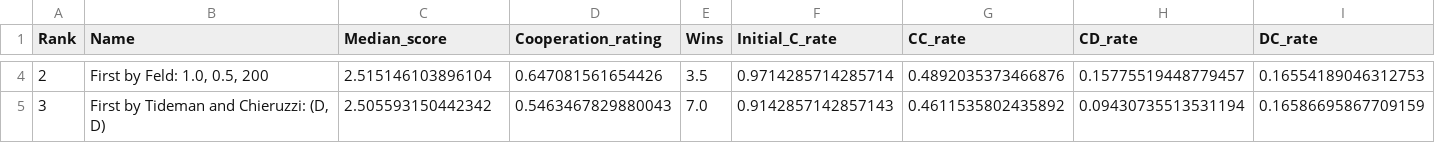
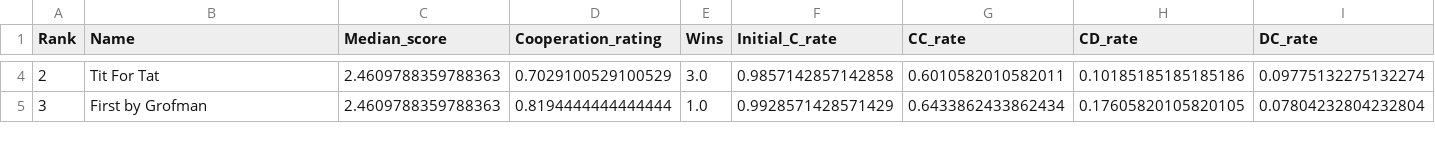
Before and after one commit to LucaBiasetto/PROGETTO, a CSV file: summary.csv, drawn as a sheet; only a part is shown, gaps mark what is left out; the diff covers the shown part only; the diff names each change by its address in the sheet, - before the commit and + after, or states it on an @@ line.

```diff
--- a/summary.csv
+++ b/summary.csv
-B4 (Name): First by Feld: 1.0, 0.5, 200
+B4 (Name): Tit For Tat
-C4 (Median_score): 2.515146103896104
+C4 (Median_score): 2.4609788359788363
-D4 (Cooperation_rating): 0.647081561654426
+D4 (Cooperation_rating): 0.7029100529100529
-E4 (Wins): 3.5
+E4 (Wins): 3.0
-F4 (Initial_C_rate): 0.9714285714285714
+F4 (Initial_C_rate): 0.9857142857142858
-G4 (CC_rate): 0.4892035373466876
+G4 (CC_rate): 0.6010582010582011
-H4 (CD_rate): 0.15775519448779457
+H4 (CD_rate): 0.10185185185185186
-I4 (DC_rate): 0.16554189046312753
+I4 (DC_rate): 0.09775132275132274
-B5 (Name): First by Tideman and Chieruzzi: (D, D)
+B5 (Name): First by Grofman
-C5 (Median_score): 2.505593150442342
+C5 (Median_score): 2.4609788359788363
-D5 (Cooperation_rating): 0.5463467829880043
+D5 (Cooperation_rating): 0.8194444444444444
-E5 (Wins): 7.0
+E5 (Wins): 1.0
-F5 (Initial_C_rate): 0.9142857142857143
+F5 (Initial_C_rate): 0.9928571428571429
-G5 (CC_rate): 0.4611535802435892
+G5 (CC_rate): 0.6433862433862434
-H5 (CD_rate): 0.09430735513531194
+H5 (CD_rate): 0.17605820105820105
-I5 (DC_rate): 0.16586695867709159
+I5 (DC_rate): 0.07804232804232804
```
Also changed, not shown: 175 edited cells elsewhere in this file, 1 other file.
